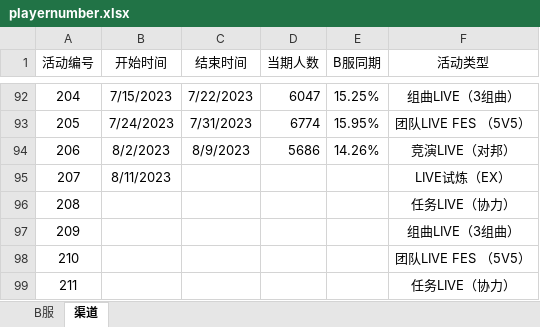
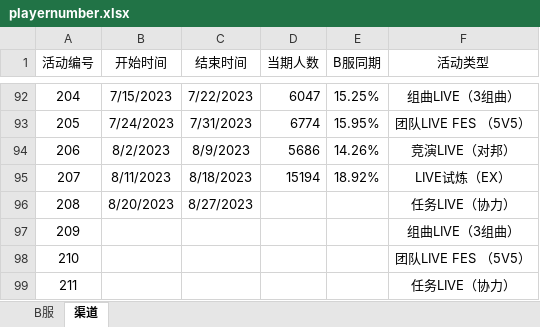
Before and after one commit to Yamamoto-2/tsugu-bangdream-bot, an Excel workbook: backend/config/playernumber.xlsx, sheet 渠道, drawn as a sheet; only a part is shown, gaps mark what is left out; values as stored, in another font and other column widths than the file's, no borders; the diff names each change by its address in the sheet, - before the commit and + after, or states it on an @@ line.

```diff
--- a/backend/config/playernumber.xlsx (sheet 渠道)
+++ b/backend/config/playernumber.xlsx (sheet 渠道)
-C95 (结束时间): (empty)
+C95 (结束时间): 8/18/2023
-D95 (当期人数): (empty)
+D95 (当期人数): 15194
-E95 (B服同期): (empty)
+E95 (B服同期): 18.92%
-B96 (开始时间): (empty)
+B96 (开始时间): 8/20/2023
-C96 (结束时间): (empty)
+C96 (结束时间): 8/27/2023
```
Also changed, not shown: sheet B服, backend/config/nickname_song.xlsx.
